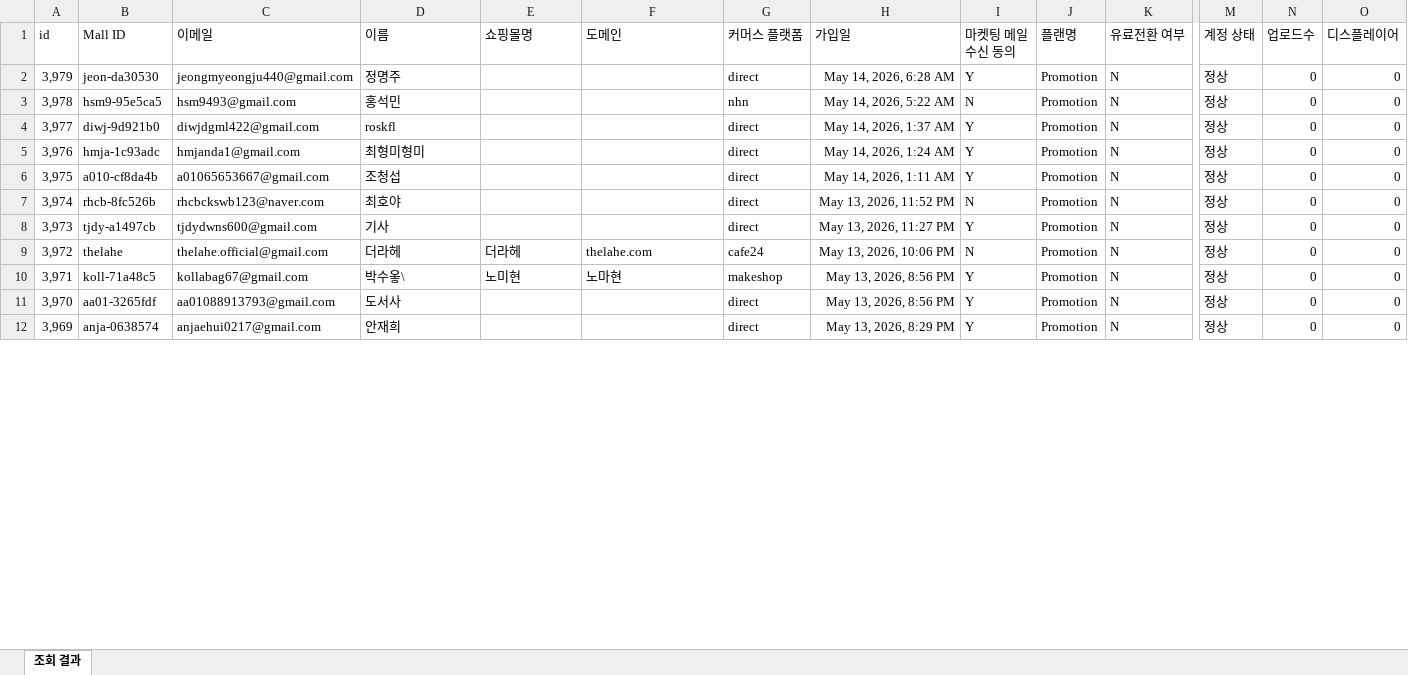
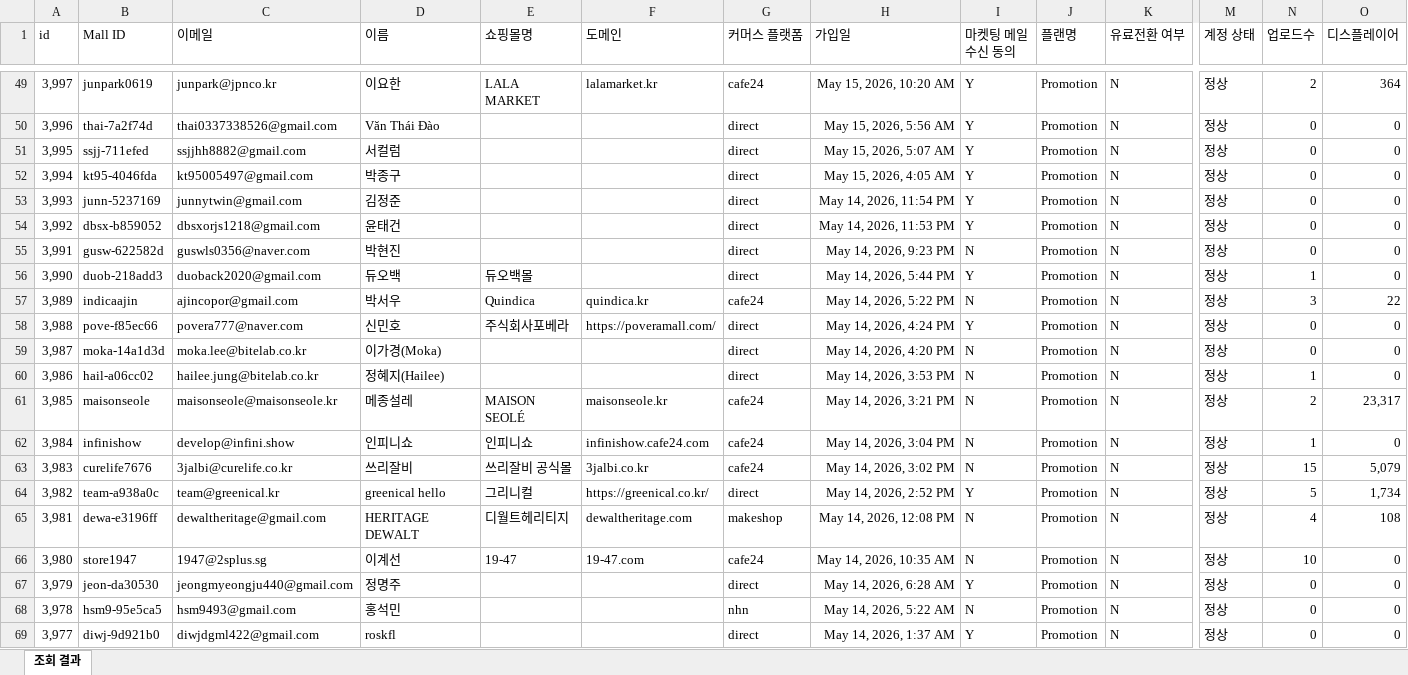
Before and after one commit to CTND-Marketing/charlla, an Excel workbook: data/2026-05/metabase.xlsx, sheet 조회 결과, drawn as a sheet; only a part is shown, gaps mark what is left out; the shorter side is filled out with more unchanged rows; values as stored, in another font and other column widths than the file's, no borders; rows hold the shown columns only; the diff covers the shown part only; the diff names each change by its address in the sheet, - before the commit and + after, or states it on an @@ line.

```diff
--- a/data/2026-05/metabase.xlsx (sheet 조회 결과)
+++ b/data/2026-05/metabase.xlsx (sheet 조회 결과)
+row 49: 3,997 | junpark0619 | junpark@jpnco.kr | 이요한 | LALA MARKET | lalamarket.kr | cafe24 | May 15, 2026, 10:20 AM | Y | Promotion | N | 정상 | 2 | 364
+row 50: 3,996 | thai-7a2f74d | thai0337338526@gmail.com | Văn Thái Đào |  |  | direct | May 15, 2026, 5:56 AM | Y | Promotion | N | 정상 | 0 | 0
+row 51: 3,995 | ssjj-711efed | ssjjhh8882@gmail.com | 서컬럼 |  |  | direct | May 15, 2026, 5:07 AM | Y | Promotion | N | 정상 | 0 | 0
+row 52: 3,994 | kt95-4046fda | kt95005497@gmail.com | 박종구 |  |  | direct | May 15, 2026, 4:05 AM | Y | Promotion | N | 정상 | 0 | 0
+row 53: 3,993 | junn-5237169 | junnytwin@gmail.com | 김정준 |  |  | direct | May 14, 2026, 11:54 PM | Y | Promotion | N | 정상 | 0 | 0
+row 54: 3,992 | dbsx-b859052 | dbsxorjs1218@gmail.com | 윤태건 |  |  | direct | May 14, 2026, 11:53 PM | Y | Promotion | N | 정상 | 0 | 0
+row 55: 3,991 | gusw-622582d | guswls0356@naver.com | 박현진 |  |  | direct | May 14, 2026, 9:23 PM | N | Promotion | N | 정상 | 0 | 0
+row 56: 3,990 | duob-218add3 | duoback2020@gmail.com | 듀오백 | 듀오백몰 |  | direct | May 14, 2026, 5:44 PM | Y | Promotion | N | 정상 | 1 | 0
+row 57: 3,989 | indicaajin | ajincopor@gmail.com | 박서우 | Quindica | quindica.kr | cafe24 | May 14, 2026, 5:22 PM | N | Promotion | N | 정상 | 3 | 22
+row 58: 3,988 | pove-f85ec66 | povera777@naver.com | 신민호 | 주식회사포베라 | https://poveramall.com/ | direct | May 14, 2026, 4:24 PM | Y | Promotion | N | 정상 | 0 | 0
+row 59: 3,987 | moka-14a1d3d | moka.lee@bitelab.co.kr | 이가경(Moka) |  |  | direct | May 14, 2026, 4:20 PM | N | Promotion | N | 정상 | 0 | 0
+row 60: 3,986 | hail-a06cc02 | hailee.jung@bitelab.co.kr | 정혜지(Hailee) |  |  | direct | May 14, 2026, 3:53 PM | N | Promotion | N | 정상 | 1 | 0
+row 61: 3,985 | maisonseole | maisonseole@maisonseole.kr | 메종설레 | MAISON SEOLÉ | maisonseole.kr | cafe24 | May 14, 2026, 3:21 PM | N | Promotion | N | 정상 | 2 | 23,317
+row 62: 3,984 | infinishow | develop@infini.show | 인피니쇼 | 인피니쇼 | infinishow.cafe24.com | cafe24 | May 14, 2026, 3:04 PM | N | Promotion | N | 정상 | 1 | 0
+row 63: 3,983 | curelife7676 | 3jalbi@curelife.co.kr | 쓰리잘비 | 쓰리잘비 공식몰 | 3jalbi.co.kr | cafe24 | May 14, 2026, 3:02 PM | N | Promotion | N | 정상 | 15 | 5,079
+row 64: 3,982 | team-a938a0c | team@greenical.kr | greenical hello | 그리니컬 | https://greenical.co.kr/ | direct | May 14, 2026, 2:52 PM | Y | Promotion | N | 정상 | 5 | 1,734
+row 65: 3,981 | dewa-e3196ff | dewaltheritage@gmail.com | HERITAGE DEWALT | 디월트헤리티지 | dewaltheritage.com | makeshop | May 14, 2026, 12:08 PM | N | Promotion | N | 정상 | 4 | 108
+row 66: 3,980 | store1947 | 1947@2splus.sg | 이계선 | 19-47 | 19-47.com | cafe24 | May 14, 2026, 10:35 AM | N | Promotion | N | 정상 | 10 | 0
```
Also changed, not shown: 47 added rows, 1 removed row and 545 edited cells elsewhere in this sheet, 2 other files.
